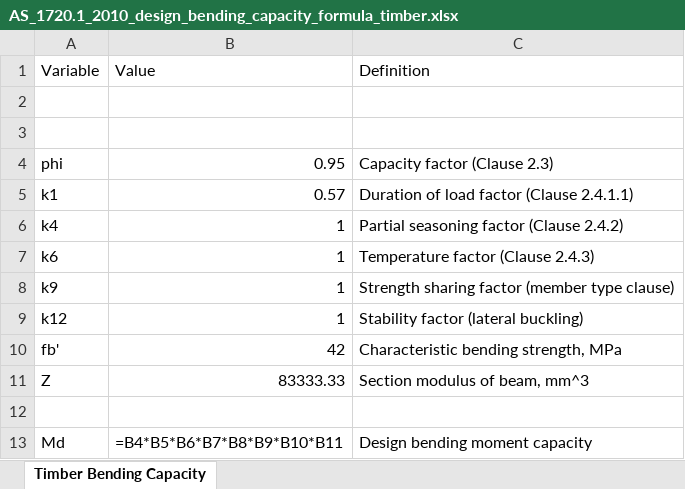
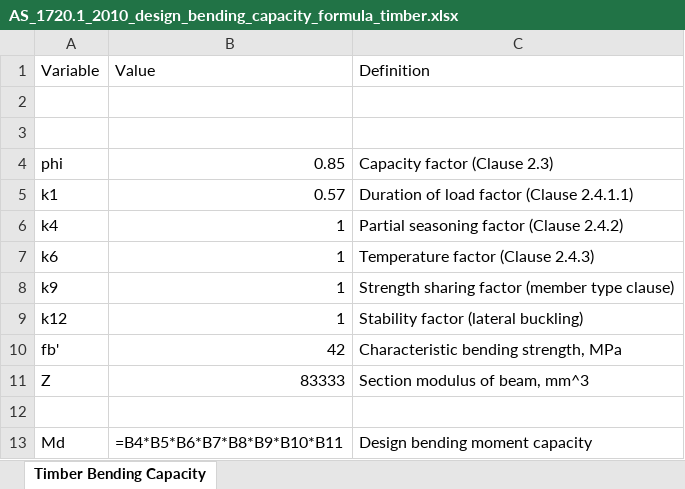
Before and after one commit to GabrielGarayalde/langgraph-server, an Excel workbook: company_spreadsheets/AS_1720.1_2010_design_bending_capacity_formula_timber.xlsx, sheet Timber Bending Capacity, drawn as a sheet; values as stored, in another font and other column widths than the file's, no borders; formulas without a stored value are shown as written; the diff names each change by its address in the sheet, - before the commit and + after, or states it on an @@ line.

```diff
--- a/company_spreadsheets/AS_1720.1_2010_design_bending_capacity_formula_timber.xlsx (sheet Timber Bending Capacity)
+++ b/company_spreadsheets/AS_1720.1_2010_design_bending_capacity_formula_timber.xlsx (sheet Timber Bending Capacity)
-B4 (Value): 0.95
+B4 (Value): 0.85
-B11 (Value): 83333.33
+B11 (Value): 83333
```
Also changed, not shown: company_spreadsheets/design_moment_calculator.xlsx, 4 other files.
